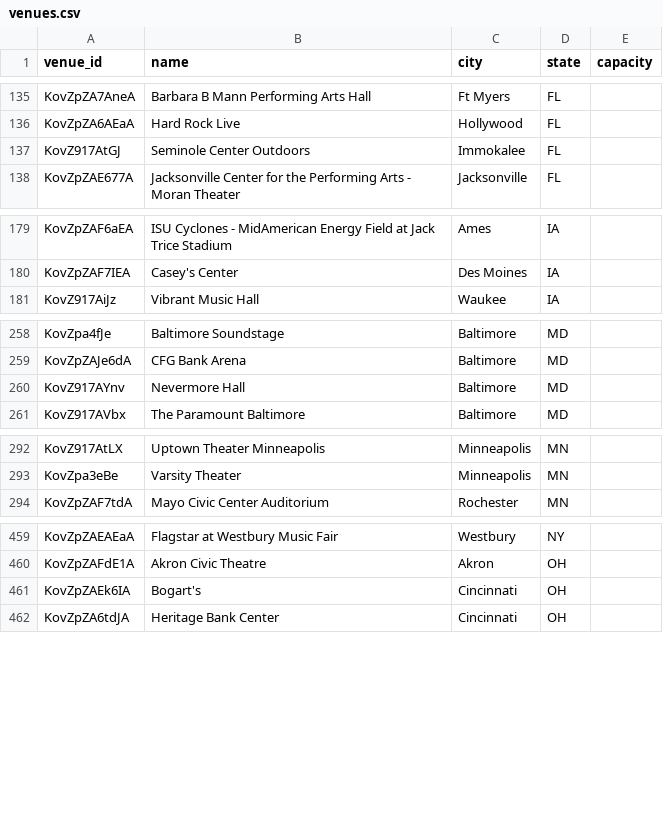
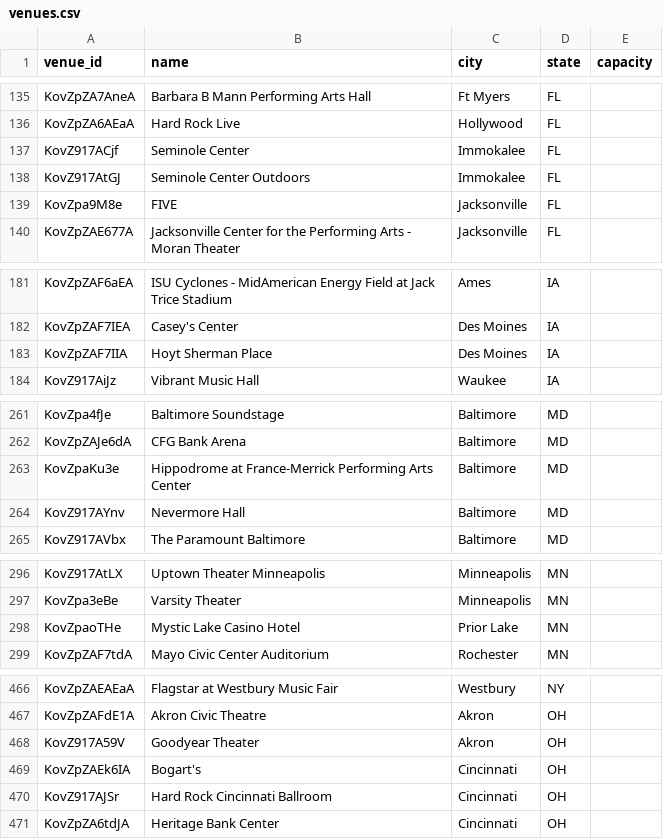
Before and after one commit to TylerWichman/presalewatch, a CSV file: db/venues.csv, drawn as a sheet; only a part is shown, gaps mark what is left out; the diff covers the shown part only.

```diff
--- a/db/venues.csv
+++ b/db/venues.csv
@@ -136,3 +136,5 @@ KovZpZA7AneA,Barbara B Mann Performing Arts Hall,Ft Myers,FL,
 KovZpZA6AEaA,Hard Rock Live,Hollywood,FL,
+KovZ917ACjf,Seminole Center,Immokalee,FL,
 KovZ917AtGJ,Seminole Center Outdoors,Immokalee,FL,
+KovZpa9M8e,FIVE,Jacksonville,FL,
 KovZpZAE677A,Jacksonville Center for the Performing Arts - Moran Theater,Jacksonville,FL,
@@ -180,2 +182,3 @@ KovZpZAF6aEA,ISU Cyclones - MidAmerican Energy Field at Jack Trice Stadium,Ames,
 KovZpZAF7IEA,Casey's Center,Des Moines,IA,
+KovZpZAF7IIA,Hoyt Sherman Place,Des Moines,IA,
 KovZ917AiJz,Vibrant Music Hall,Waukee,IA,
@@ -259,2 +262,3 @@ KovZpa4fJe,Baltimore Soundstage,Baltimore,MD,
 KovZpZAJe6dA,CFG Bank Arena,Baltimore,MD,
+KovZpaKu3e,Hippodrome at France-Merrick Performing Arts Center,Baltimore,MD,
 KovZ917AYnv,Nevermore Hall,Baltimore,MD,
@@ -293,2 +297,3 @@ KovZ917AtLX,Uptown Theater Minneapolis,Minneapolis,MN,
 KovZpa3eBe,Varsity Theater,Minneapolis,MN,
+KovZpaoTHe,Mystic Lake Casino Hotel,Prior Lake,MN,
 KovZpZAF7tdA,Mayo Civic Center Auditorium,Rochester,MN,
@@ -460,3 +467,5 @@ KovZpZAEAEaA,Flagstar at Westbury Music Fair,Westbury,NY,
 KovZpZAFdE1A,Akron Civic Theatre,Akron,OH,
+KovZ917A59V,Goodyear Theater,Akron,OH,
 KovZpZAEk6IA,Bogart's,Cincinnati,OH,
+KovZ917AJSr,Hard Rock Cincinnati Ballroom,Cincinnati,OH,
 KovZpZA6tdJA,Heritage Bank Center,Cincinnati,OH,
```
Also changed, not shown: 4 added rows elsewhere in this file, db/artists.csv, 4 other files.
